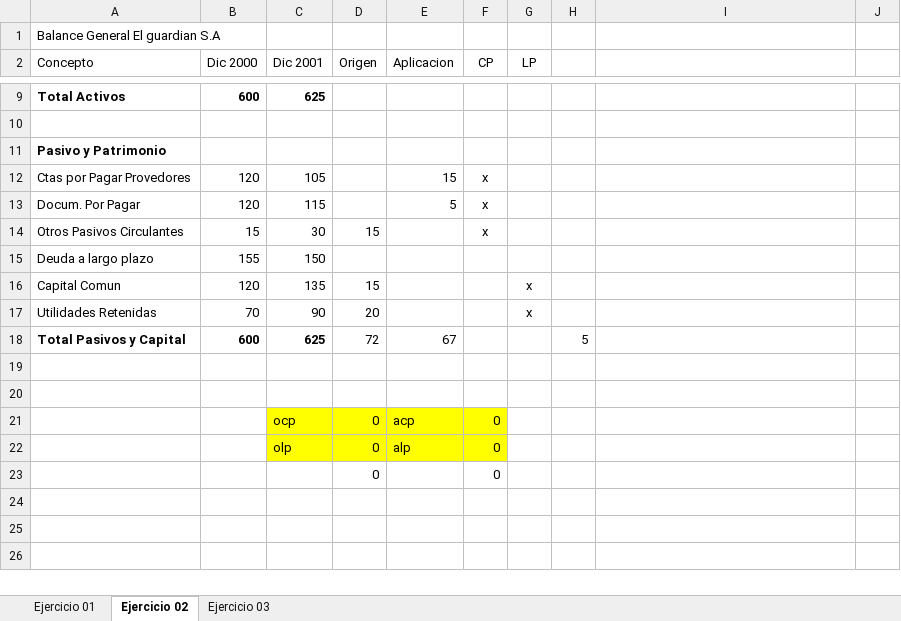
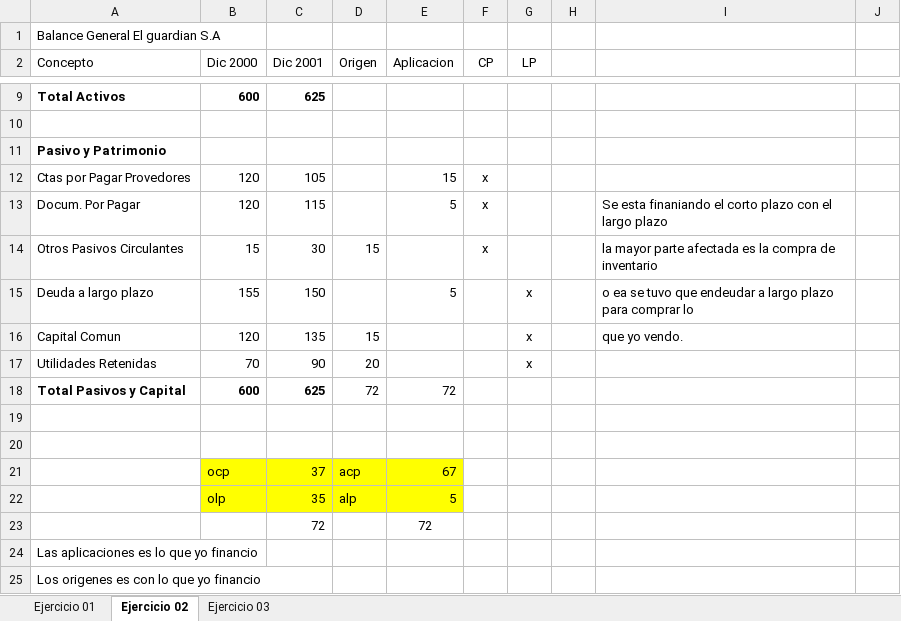
Before and after one commit to DeathCom/PracticasFinanzas01, an Excel workbook: EjerciciosFinanzas.xlsx, sheet Ejercicio 02, drawn as a sheet; only a part is shown, gaps mark what is left out; values as stored, in another font and other column widths than the file's, no borders; removed rows and columns are numbered as before the commit, all else as after; the diff names each change by its address in the sheet, - before the commit and + after, or states it on an @@ line.

Commit message:
Resuelto mas coments
Tarea resuelta mas comentarios

```diff
--- a/EjerciciosFinanzas.xlsx (sheet Ejercicio 02)
+++ b/EjerciciosFinanzas.xlsx (sheet Ejercicio 02)
-I13: (empty)
+I13: Se esta finaniando el corto plazo con el largo plazo
-I14: (empty)
+I14: la mayor parte afectada es la compra de inventario
-E15 (Aplicacion): (empty)
+E15 (Aplicacion): 5
-G15 (LP): (empty)
+G15 (LP): x
-I15: (empty)
+I15: o ea se tuvo que endeudar a largo plazo para comprar lo
-I16: (empty)
+I16: que yo vendo.
-E18 (Aplicacion): 67
+E18 (Aplicacion): 72
-H18: 5
+H18: (empty)
-row 21:  |  | ocp | 0 | acp | 0
-row 22:  |  | olp | 0 | alp | 0
-row 23:  |  |  | 0 |  | 0
+row 21:  | ocp | 37 | acp | 67
+row 22:  | olp | 35 | alp | 5
+row 23:  |  | 72 |  | 72
+row 24: Las aplicaciones es lo que yo financio
+row 25: Los origenes es con lo que yo financio
```
Also changed, not shown: sheet Ejercicio 01, sheet Ejercicio 03.
